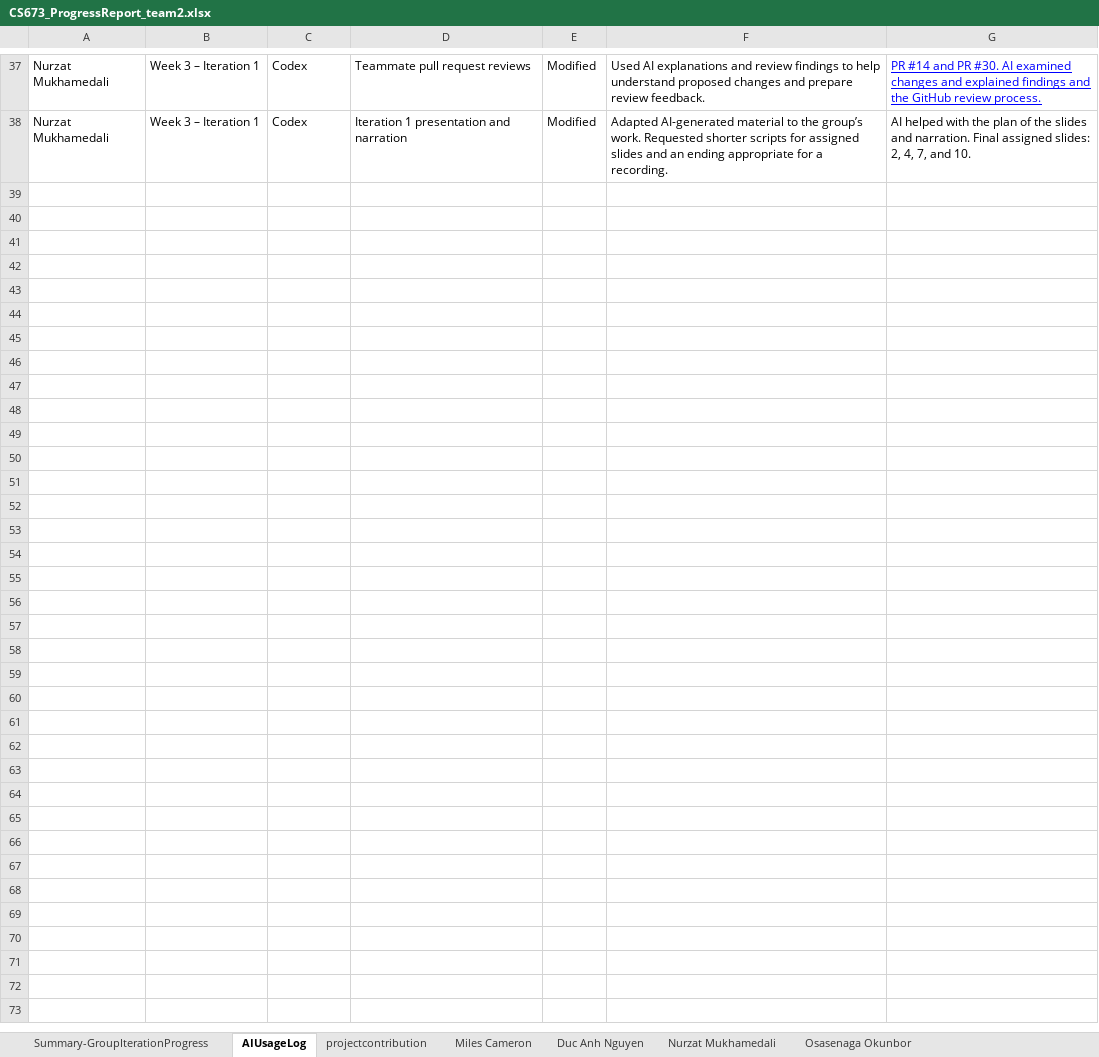
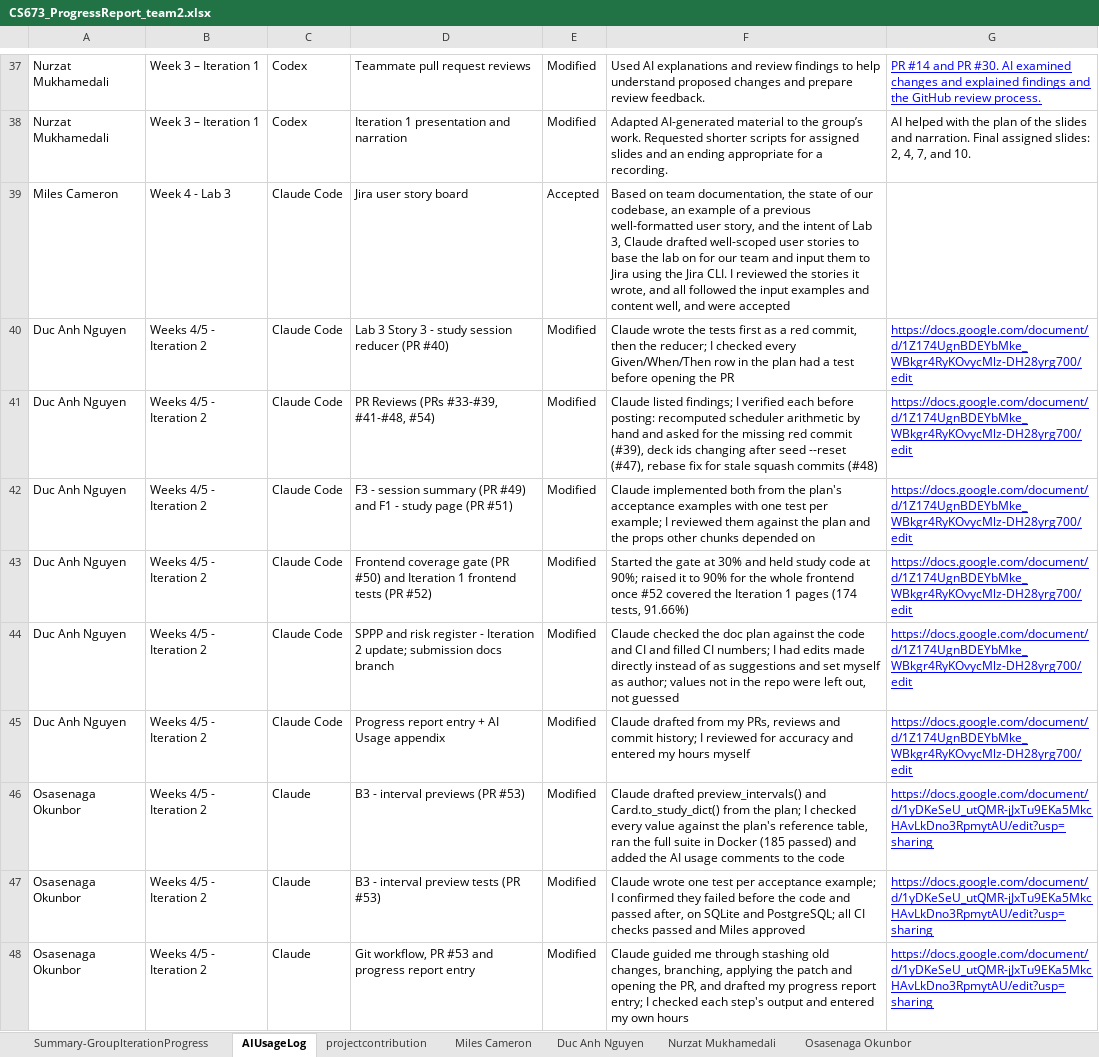
Before and after one commit to BUMETCS673/CS673OLF26P2, an Excel workbook: doc/CS673_ProgressReport_team2.xlsx, sheet AIUsageLog, drawn as a sheet; only a part is shown, gaps mark what is left out; values as stored, in another font and other column widths than the file's, no borders; charts and pictures not drawn; the diff covers the shown part only; the diff names each change by its address in the sheet, - before the commit and + after, or states it on an @@ line.

```diff
--- a/doc/CS673_ProgressReport_team2.xlsx (sheet AIUsageLog)
+++ b/doc/CS673_ProgressReport_team2.xlsx (sheet AIUsageLog)
+row 39: Miles Cameron | Week 4 - Lab 3 | Claude Code | Jira user story board | Accepted | Based on team documentation, the state of our codebase, an example of a previous well-formatted user story, and the intent of Lab 3, Claude drafted well-scoped user stories to base the lab on for our team and input them to Jira using the Jira CLI. I reviewed the stories it wrote, and all followed the input examples and content well, and were accepted
+row 40: Duc Anh Nguyen | Weeks 4/5 - Iteration 2 | Claude Code | Lab 3 Story 3 - study session reducer (PR #40) | Modified | Claude wrote the tests first as a red commit, then the reducer; I checked every Given/When/Then row in the plan had a test before opening the PR | https://docs.google.com/document/d/1Z174UgnBDEYbMke_WBkgr4RyKOvycMlz-DH28yrg700/edit
+row 41: Duc Anh Nguyen | Weeks 4/5 - Iteration 2 | Claude Code | PR Reviews (PRs #33-#39, #41-#48, #54) | Modified | Claude listed findings; I verified each before posting: recomputed scheduler arithmetic by hand and asked for the missing red commit (#39), deck ids changing after seed --reset (#47), rebase fix for stale squash commits (#48) | https://docs.google.com/document/d/1Z174UgnBDEYbMke_WBkgr4RyKOvycMlz-DH28yrg700/edit
+row 42: Duc Anh Nguyen | Weeks 4/5 - Iteration 2 | Claude Code | F3 - session summary (PR #49) and F1 - study page (PR #51) | Modified | Claude implemented both from the plan's acceptance examples with one test per example; I reviewed them against the plan and the props other chunks depended on | https://docs.google.com/document/d/1Z174UgnBDEYbMke_WBkgr4RyKOvycMlz-DH28yrg700/edit
+row 43: Duc Anh Nguyen | Weeks 4/5 - Iteration 2 | Claude Code | Frontend coverage gate (PR #50) and Iteration 1 frontend tests (PR #52) | Modified | Started the gate at 30% and held study code at 90%; raised it to 90% for the whole frontend once #52 covered the Iteration 1 pages (174 tests, 91.66%) | https://docs.google.com/document/d/1Z174UgnBDEYbMke_WBkgr4RyKOvycMlz-DH28yrg700/edit
+row 44: Duc Anh Nguyen | Weeks 4/5 - Iteration 2 | Claude Code | SPPP and risk register - Iteration 2 update; submission docs branch | Modified | Claude checked the doc plan against the code and CI and filled CI numbers; I had edits made directly instead of as suggestions and set myself as author; values not in the repo were left out, not guessed | https://docs.google.com/document/d/1Z174UgnBDEYbMke_WBkgr4RyKOvycMlz-DH28yrg700/edit
+row 45: Duc Anh Nguyen | Weeks 4/5 - Iteration 2 | Claude Code | Progress report entry + AI Usage appendix | Modified | Claude drafted from my PRs, reviews and commit history; I reviewed for accuracy and entered my hours myself | https://docs.google.com/document/d/1Z174UgnBDEYbMke_WBkgr4RyKOvycMlz-DH28yrg700/edit
+row 46: Osasenaga Okunbor | Weeks 4/5 - Iteration 2 | Claude | B3 - interval previews (PR #53) | Modified | Claude drafted preview_intervals() and Card.to_study_dict() from the plan; I checked every value against the plan's reference table, ran the full suite in Docker (185 passed) and added the AI usage comments to the code | https://docs.google.com/document/d/1yDKeSeU_utQMR-jJxTu9EKa5MkcHAvLkDno3RpmytAU/edit?usp=sharing
+row 47: Osasenaga Okunbor | Weeks 4/5 - Iteration 2 | Claude | B3 - interval preview tests (PR #53) | Modified | Claude wrote one test per acceptance example; I confirmed they failed before the code and passed after, on SQLite and PostgreSQL; all CI checks passed and Miles approved | https://docs.google.com/document/d/1yDKeSeU_utQMR-jJxTu9EKa5MkcHAvLkDno3RpmytAU/edit?usp=sharing
+row 48: Osasenaga Okunbor | Weeks 4/5 - Iteration 2 | Claude | Git workflow, PR #53 and progress report entry | Modified | Claude guided me through stashing old changes, branching, applying the patch and opening the PR, and drafted my progress report entry; I checked each step's output and entered my own hours | https://docs.google.com/document/d/1yDKeSeU_utQMR-jJxTu9EKa5MkcHAvLkDno3RpmytAU/edit?usp=sharing
```
Also changed, not shown: 9 added rows elsewhere in this sheet, sheet Nurzat Mukhamedali, sheet Summary-GroupIterationProgress, sheet Duc Anh Nguyen, sheet Miles Cameron, sheet Osasenaga Okunbor.
